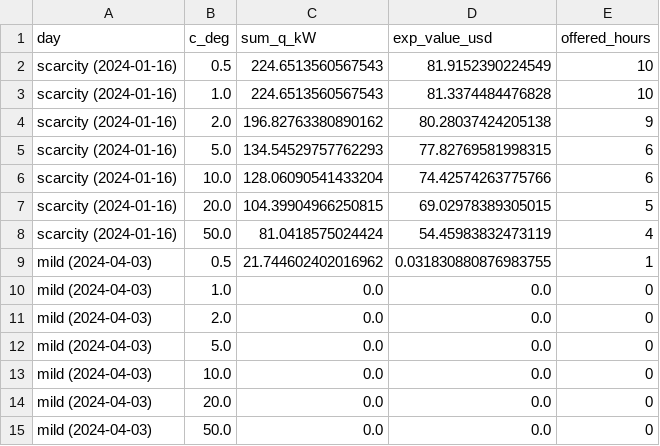
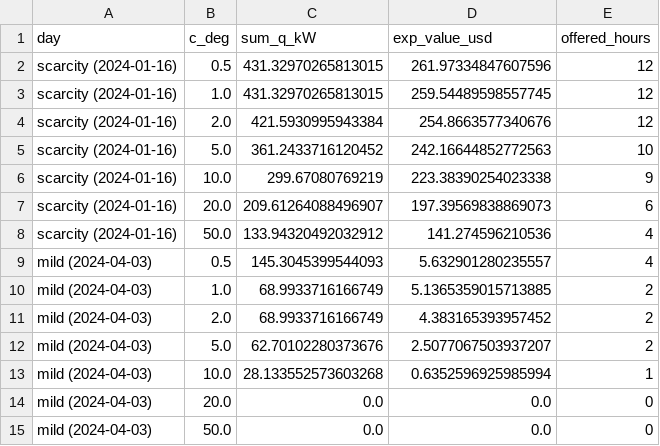
Before and after one commit to Mercury0828/ENvelope-Certified-Offering-and-REcourse, a CSV file: results/phase6/F3_cdeg.csv, drawn as a sheet.

```diff
--- a/results/phase6/F3_cdeg.csv
+++ b/results/phase6/F3_cdeg.csv
@@ -1,14 +1,14 @@
 day,c_deg,sum_q_kW,exp_value_usd,offered_hours
-scarcity (2024-01-16),0.5,224.6513560567543,81.9152390224549,10
-scarcity (2024-01-16),1.0,224.6513560567543,81.3374484476828,10
-scarcity (2024-01-16),2.0,196.82763380890162,80.28037424205138,9
-scarcity (2024-01-16),5.0,134.54529757762293,77.82769581998315,6
-scarcity (2024-01-16),10.0,128.06090541433204,74.42574263775766,6
-scarcity (2024-01-16),20.0,104.39904966250815,69.02978389305015,5
-scarcity (2024-01-16),50.0,81.0418575024424,54.45983832473119,4
-mild (2024-04-03),0.5,21.744602402016962,0.031830880876983755,1
-mild (2024-04-03),1.0,0.0,0.0,0
-mild (2024-04-03),2.0,0.0,0.0,0
-mild (2024-04-03),5.0,0.0,0.0,0
-mild (2024-04-03),10.0,0.0,0.0,0
+scarcity (2024-01-16),0.5,431.32970265813015,261.97334847607596,12
+scarcity (2024-01-16),1.0,431.32970265813015,259.54489598557745,12
+scarcity (2024-01-16),2.0,421.5930995943384,254.8663577340676,12
+scarcity (2024-01-16),5.0,361.2433716120452,242.16644852772563,10
+scarcity (2024-01-16),10.0,299.67080769219,223.38390254023338,9
+scarcity (2024-01-16),20.0,209.61264088496907,197.39569838869073,6
+scarcity (2024-01-16),50.0,133.94320492032912,141.274596210536,4
+mild (2024-04-03),0.5,145.3045399544093,5.632901280235557,4
+mild (2024-04-03),1.0,68.9933716166749,5.1365359015713885,2
+mild (2024-04-03),2.0,68.9933716166749,4.383165393957452,2
+mild (2024-04-03),5.0,62.70102280373676,2.5077067503937207,2
+mild (2024-04-03),10.0,28.133552573603268,0.6352596925985994,1
 mild (2024-04-03),20.0,0.0,0.0,0
```
Also changed, not shown: results/phase6/F1_context.csv, results/phase6/main_table.csv, 46 other files.
